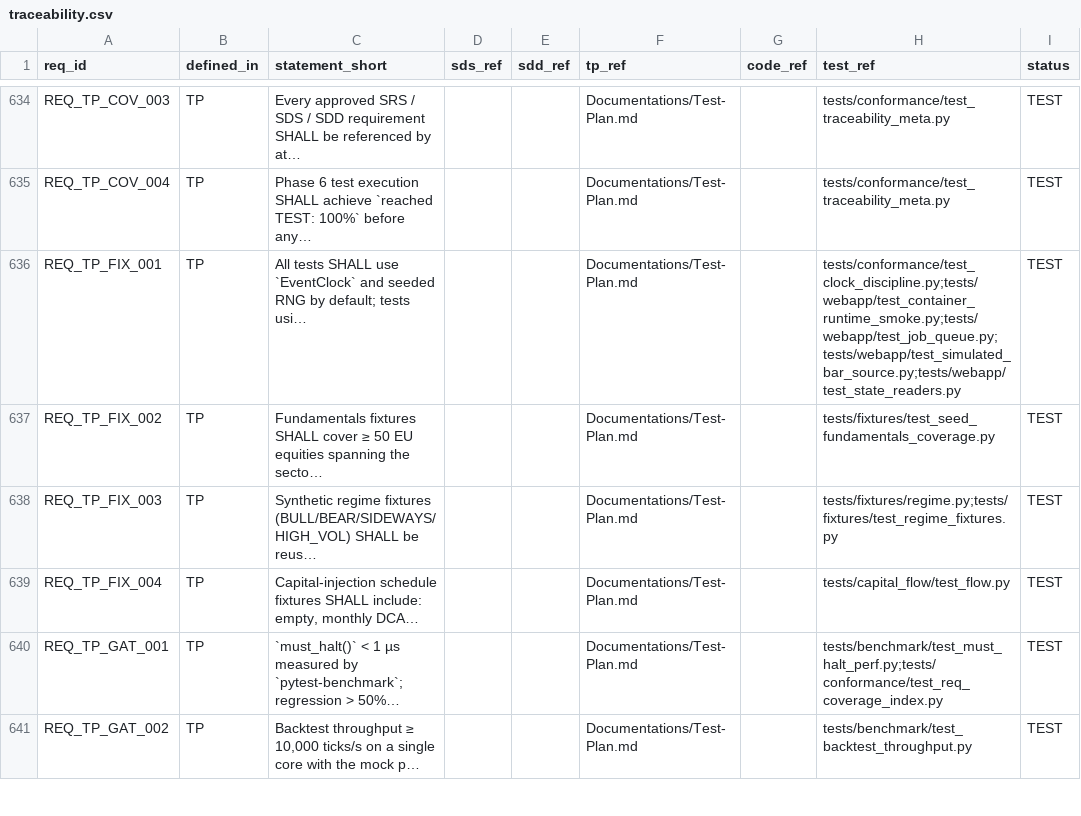
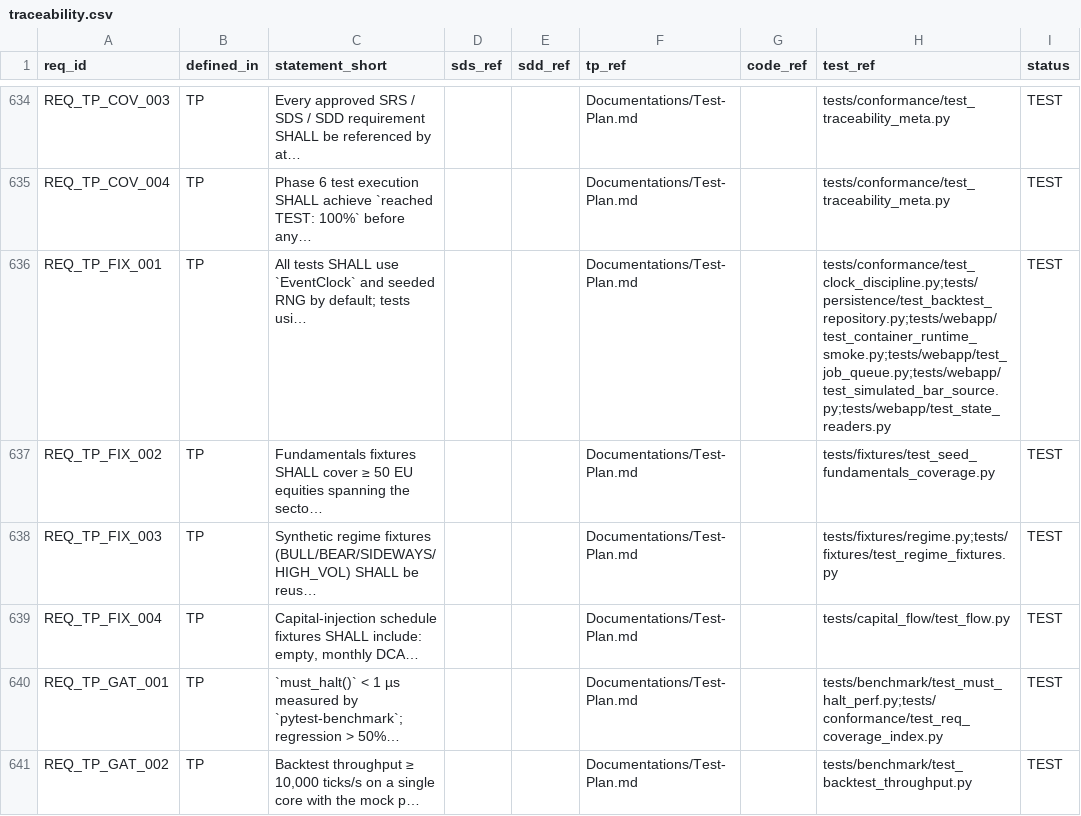
Before and after one commit to lfazio/trading-bot, a CSV file: docs/traceability.csv, drawn as a sheet; only a part is shown, gaps mark what is left out.

```diff
--- a/docs/traceability.csv
+++ b/docs/traceability.csv
@@ -635,3 +635,3 @@ REQ_TP_COV_003,TP,Every approved SRS / SDS / SDD requirement SHALL be referenced
 REQ_TP_COV_004,TP,Phase 6 test execution SHALL achieve `reached TEST: 100%` before any…,,,Documentations/Test-Plan.md,,tests/conformance/test_traceability_meta.py,TEST
-REQ_TP_FIX_001,TP,All tests SHALL use `EventClock` and seeded RNG by default; tests usi…,,,Documentations/Test-Plan.md,,tests/conformance/test_clock_discipline.py;tests/webapp/test_container_runtime_smoke.py;tests/webapp/test_job_queue.py;tests/webapp/test_simulated_bar_source.py;tests/webapp/test_state_readers.py,TEST
+REQ_TP_FIX_001,TP,All tests SHALL use `EventClock` and seeded RNG by default; tests usi…,,,Documentations/Test-Plan.md,,tests/conformance/test_clock_discipline.py;tests/persistence/test_backtest_repository.py;tests/webapp/test_container_runtime_smoke.py;tests/webapp/test_job_queue.py;tests/webapp/test_simulated_bar_source.py;tests/webapp/test_state_readers.py,TEST
 REQ_TP_FIX_002,TP,Fundamentals fixtures SHALL cover ≥ 50 EU equities spanning the secto…,,,Documentations/Test-Plan.md,,tests/fixtures/test_seed_fundamentals_coverage.py,TEST
```
